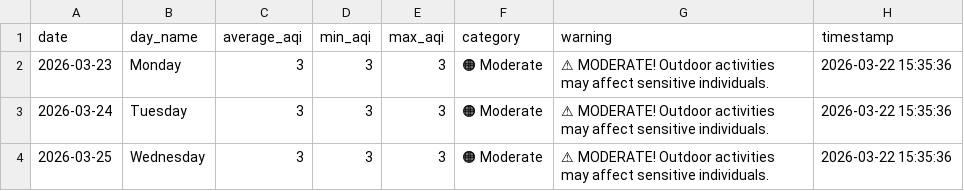
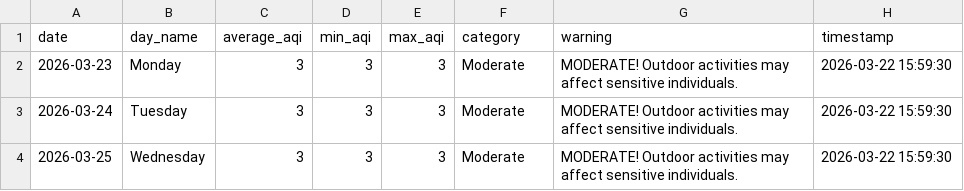
Before and after one commit to saqibahmadsiddiqui/aqi-forecasting-system, a CSV file: data/processed/latest_predictions.csv, drawn as a sheet; the diff names each change by its address in the sheet, - before the commit and + after, or states it on an @@ line.

Commit message:
Update predictions 2026-03-22

```diff
--- a/data/processed/latest_predictions.csv
+++ b/data/processed/latest_predictions.csv
-F2:F4 (category): 🟠 Moderate
+F2:F4 (category): Moderate
-G2:G4 (warning): ⚠ MODERATE! Outdoor…
+G2:G4 (warning): MODERATE! Outdoor…
-H2:H4 (timestamp): 2026-03-22 15:35:36
+H2:H4 (timestamp): 2026-03-22 15:59:30
```
Also changed, not shown: data/processed/model_comparison.csv.
